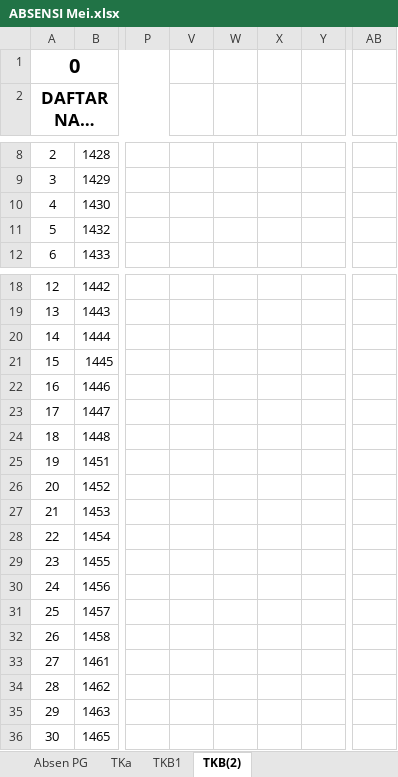
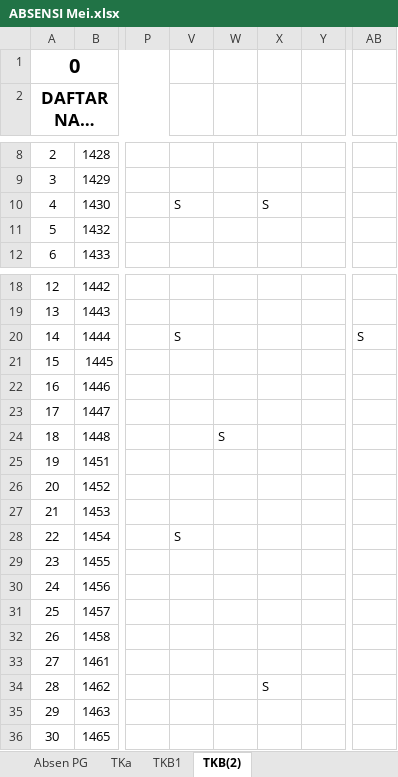
Before and after one commit to yonathan-boop/OPENCODE, an Excel workbook: PC-06/docs/ABSENSI Mei.xlsx, sheet TKB(2), drawn as a sheet; only a part is shown, gaps mark what is left out; long unchanged cells end in …; values as stored, in another font and other column widths than the file's, no borders; the diff names each change by its address in the sheet, - before the commit and + after, or states it on an @@ line.

```diff
--- a/PC-06/docs/ABSENSI Mei.xlsx (sheet TKB(2))
+++ b/PC-06/docs/ABSENSI Mei.xlsx (sheet TKB(2))
-V10: (empty)
+V10: S
-X10: (empty)
+X10: S
-V20: (empty)
+V20: S
-AB20: (empty)
+AB20: S
-W24: (empty)
+W24: S
-V28: (empty)
+V28: S
-X34: (empty)
+X34: S
```
Also changed, not shown: sheet TKa, sheet Absen PG, sheet TKB1, 10 other files.
